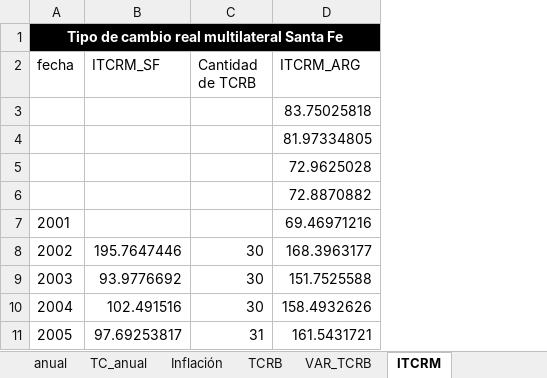
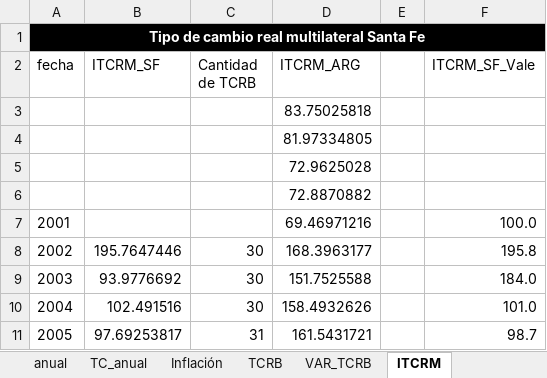
Before and after one commit to franlecam/Paper-ITCRM.SF, an Excel workbook: Archivos de trabajo/Datos/Construyendo ITCRM.xlsx, sheet ITCRM, drawn as a sheet; only a part is shown; values as stored, in another font and other column widths than the file's, no borders; charts and pictures not drawn; the diff names each change by its address in the sheet, - before the commit and + after, or states it on an @@ line.

Commit message:
Calculo ITCRM

```diff
--- a/Archivos de trabajo/Datos/Construyendo ITCRM.xlsx (sheet ITCRM)
+++ b/Archivos de trabajo/Datos/Construyendo ITCRM.xlsx (sheet ITCRM)
+column E, empty
+column F (ITCRM_SF_Vale), rows 7-11: 100.0 | 195.8 | 184.0 | 101.0 | 98.7
```
Also changed, not shown: charts or pictures.
